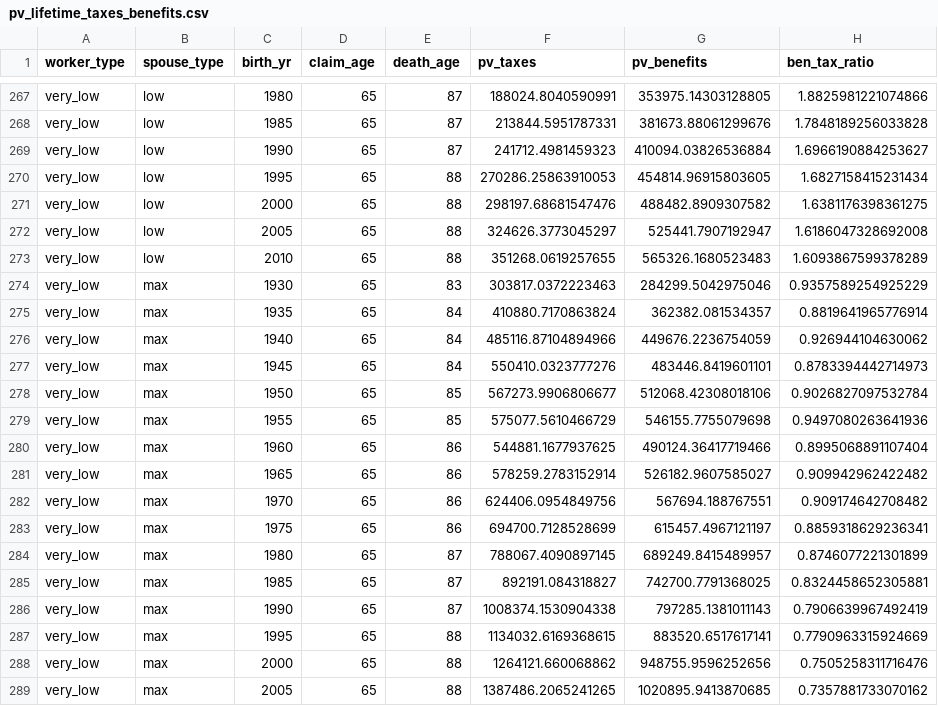
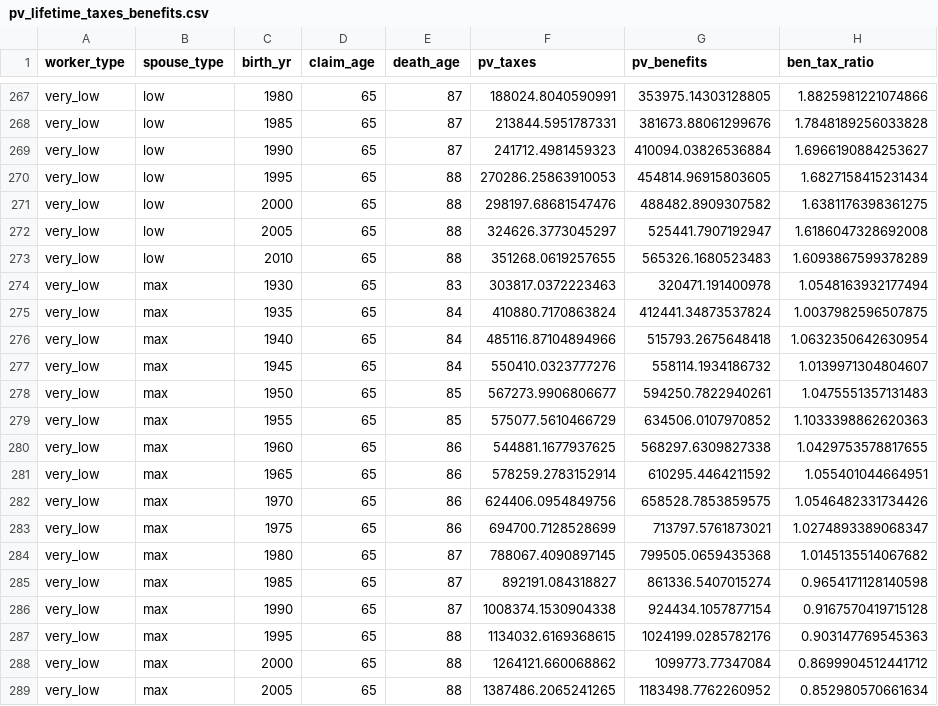
Before and after one commit to anthonycolavito/ssmbar, a CSV file: output/pv_lifetime_taxes_benefits.csv, drawn as a sheet; only a part is shown, gaps mark what is left out; the diff covers the shown part only.

Commit message:
Fixed scheduled lifetime measures to account for spousal ben fix

```diff
--- a/output/pv_lifetime_taxes_benefits.csv
+++ b/output/pv_lifetime_taxes_benefits.csv
@@ -273,17 +273,17 @@ very_low,low,2005,65,88,324626.3773045297,525441.7907192947,1.6186047328692008
 very_low,low,2010,65,88,351268.0619257655,565326.1680523483,1.6093867599378289
-very_low,max,1930,65,83,303817.0372223463,284299.5042975046,0.9357589254925229
-very_low,max,1935,65,84,410880.7170863824,362382.081534357,0.8819641965776914
-very_low,max,1940,65,84,485116.87104894966,449676.2236754059,0.926944104630062
-very_low,max,1945,65,84,550410.0323777276,483446.8419601101,0.8783394442714973
-very_low,max,1950,65,85,567273.9906806677,512068.42308018106,0.9026827097532784
-very_low,max,1955,65,85,575077.5610466729,546155.7755079698,0.9497080263641936
-very_low,max,1960,65,86,544881.1677937625,490124.36417719466,0.8995068891107404
-very_low,max,1965,65,86,578259.2783152914,526182.9607585027,0.909942962422482
-very_low,max,1970,65,86,624406.0954849756,567694.188767551,0.909174642708482
-very_low,max,1975,65,86,694700.7128528699,615457.4967121197,0.8859318629236341
-very_low,max,1980,65,87,788067.4090897145,689249.8415489957,0.8746077221301899
-very_low,max,1985,65,87,892191.084318827,742700.7791368025,0.8324458652305881
-very_low,max,1990,65,87,1008374.1530904338,797285.1381011143,0.7906639967492419
-very_low,max,1995,65,88,1134032.6169368615,883520.6517617141,0.7790963315924669
-very_low,max,2000,65,88,1264121.660068862,948755.9596252656,0.7505258311716476
-very_low,max,2005,65,88,1387486.2065241265,1020895.9413870685,0.7357881733070162
+very_low,max,1930,65,83,303817.0372223463,320471.191400978,1.0548163932177494
+very_low,max,1935,65,84,410880.7170863824,412441.34873537824,1.0037982596507875
+very_low,max,1940,65,84,485116.87104894966,515793.2675648418,1.0632350642630954
+very_low,max,1945,65,84,550410.0323777276,558114.1934186732,1.0139971304804607
+very_low,max,1950,65,85,567273.9906806677,594250.7822940261,1.0475551357131483
+very_low,max,1955,65,85,575077.5610466729,634506.0107970852,1.1033398862620363
+very_low,max,1960,65,86,544881.1677937625,568297.6309827338,1.0429753578817655
+very_low,max,1965,65,86,578259.2783152914,610295.4464211592,1.055401044664951
+very_low,max,1970,65,86,624406.0954849756,658528.7853859575,1.0546482331734426
+very_low,max,1975,65,86,694700.7128528699,713797.5761873021,1.0274893389068347
+very_low,max,1980,65,87,788067.4090897145,799505.0659435368,1.0145135514067682
+very_low,max,1985,65,87,892191.084318827,861336.5407015274,0.9654171128140598
+very_low,max,1990,65,87,1008374.1530904338,924434.1057877154,0.9167570419715128
+very_low,max,1995,65,88,1134032.6169368615,1024199.0285782176,0.903147769545363
+very_low,max,2000,65,88,1264121.660068862,1099773.77347084,0.8699904512441712
+very_low,max,2005,65,88,1387486.2065241265,1183498.7762260952,0.852980570661634
```
Also changed, not shown: 138 edited cells elsewhere in this file, 1 other file.
